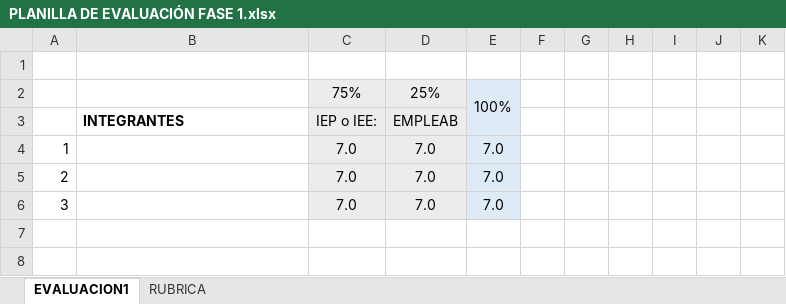
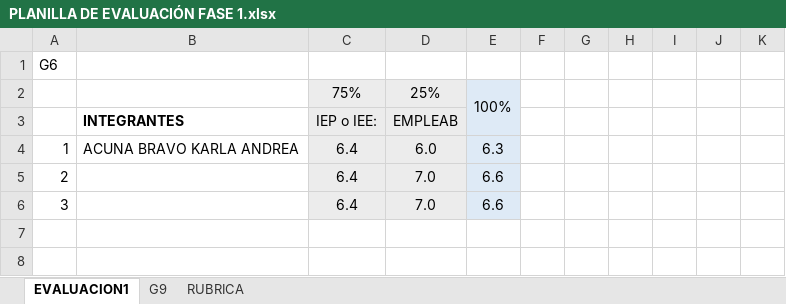
Before and after one commit to sharkz14/006D-Equipo-09, an Excel workbook: Maipu/ALDO ALBERTO MARTINEZ ORDENES/006D/Equipo 09/Fase 1/Evidencias Grupales/PLANILLA DE EVALUACIÓN FASE 1.xlsx, sheet EVALUACION1, drawn as a sheet; only a part is shown; values as stored, in another font and other column widths than the file's, no borders; charts and pictures and conditional formats not drawn; removed rows and columns are numbered as before the commit, all else as after; the diff covers the shown part only; the diff names each change by its address in the sheet, - before the commit and + after, or states it on an @@ line.

```diff
--- a/Maipu/ALDO ALBERTO MARTINEZ ORDENES/006D/Equipo 09/Fase 1/Evidencias Grupales/PLANILLA DE EVALUACIÓN FASE 1.xlsx (sheet EVALUACION1)
+++ b/Maipu/ALDO ALBERTO MARTINEZ ORDENES/006D/Equipo 09/Fase 1/Evidencias Grupales/PLANILLA DE EVALUACIÓN FASE 1.xlsx (sheet EVALUACION1)
+sheet tab: G9
-A1: (empty)
+A1: G6
-row 4: 1 |  | 7.0 | 7.0 | 7.0
+row 4: 1 | ACUNA BRAVO KARLA ANDREA | 6.4 | 6.0 | 6.3
-C5:C6: 7.0
+C5:C6: 6.4
-E5:E6: 7.0
+E5:E6: 6.6
```
Also changed, not shown: 3 added rows, 3 removed rows and 9 edited cells elsewhere in this sheet, charts or pictures.
